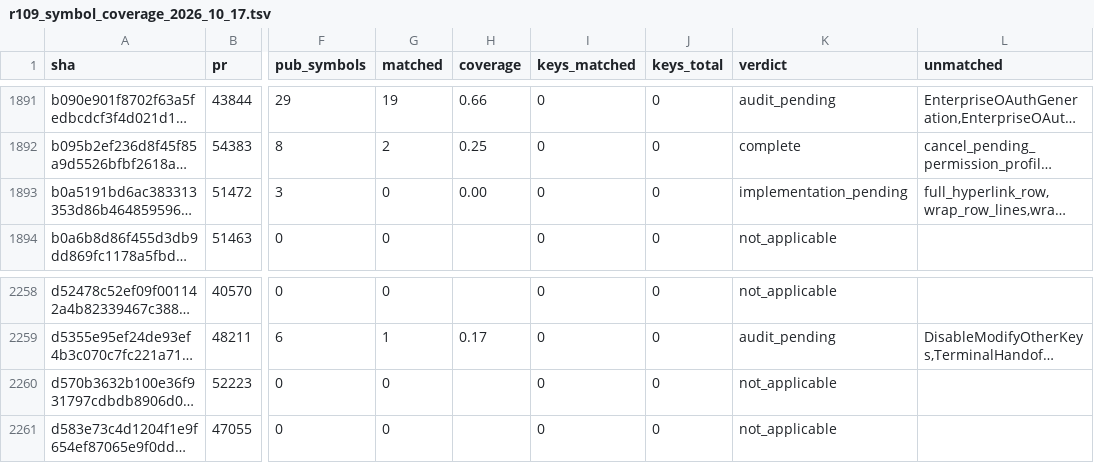
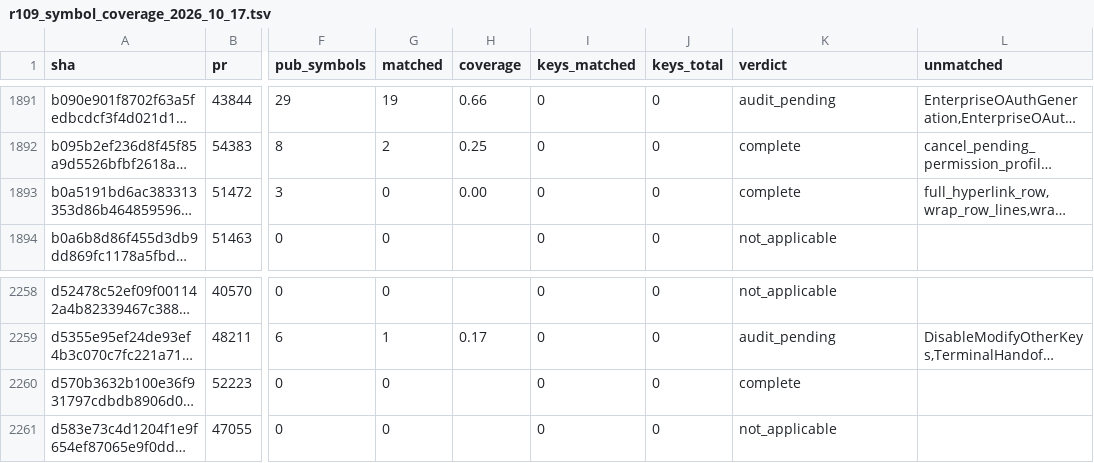
Before and after one commit to jacks001314/codex_go, a TSV file: update/r109_symbol_coverage_2026_10_17.tsv, drawn as a sheet; only a part is shown, gaps mark what is left out; long unchanged cells end in …; the diff names each change by its address in the sheet, - before the commit and + after, or states it on an @@ line.

```diff
--- a/update/r109_symbol_coverage_2026_10_17.tsv
+++ b/update/r109_symbol_coverage_2026_10_17.tsv
-K1893 (verdict): implementation_pending
+K1893 (verdict): complete
-K2260 (verdict): not_applicable
+K2260 (verdict): complete
```
Also changed, not shown: 6 other files.
